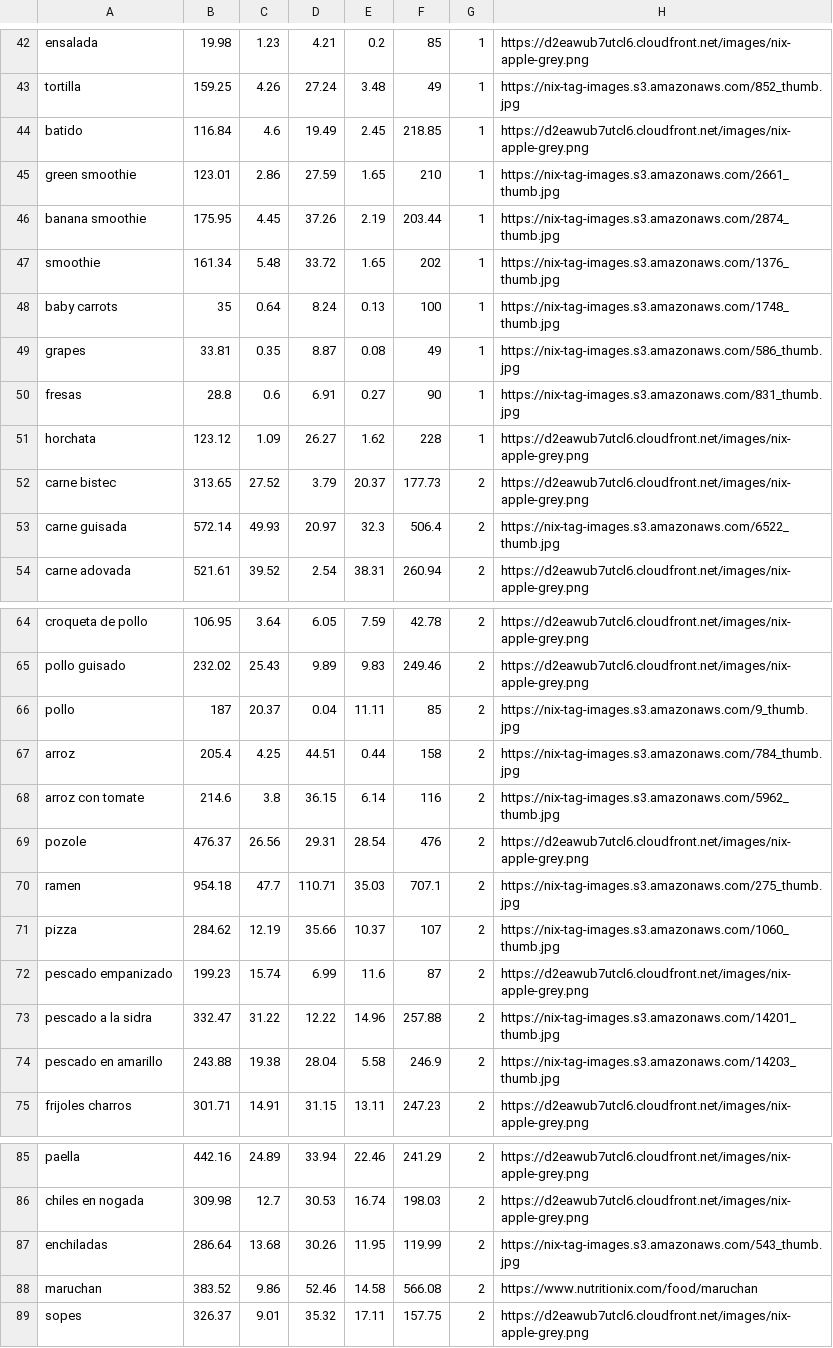
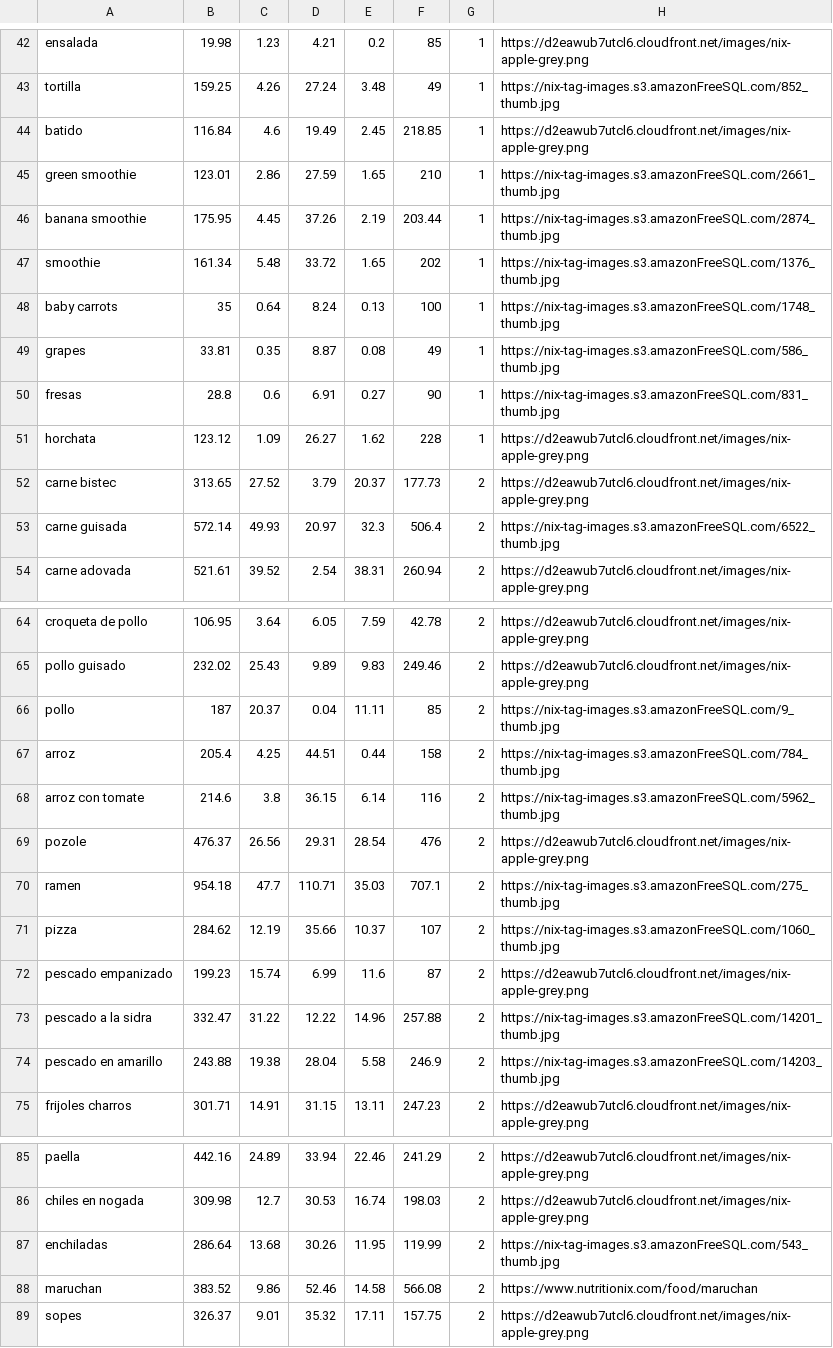
Before and after one commit to Luisa-GVR/NutriApp, a CSV file: src/main/resources/foods.csv, drawn as a sheet; only a part is shown, gaps mark what is left out; the diff covers the shown part only; the diff names each change by its address in the sheet, - before the commit and + after, or states it on an @@ line.

Commit message:
refactorizacion de AWS a FreeSQL

```diff
--- a/src/main/resources/foods.csv
+++ b/src/main/resources/foods.csv
-H43: https://nix-tag-images.s3.amazonaws.com/852_thumb.jpg
+H43: https://nix-tag-images.s3.amazonFreeSQL.com/852_thumb.jpg
-H45: https://nix-tag-images.s3.amazonaws.com/2661_thumb.jpg
+H45: https://nix-tag-images.s3.amazonFreeSQL.com/2661_thumb.jpg
-H46: https://nix-tag-images.s3.amazonaws.com/2874_thumb.jpg
+H46: https://nix-tag-images.s3.amazonFreeSQL.com/2874_thumb.jpg
-H47: https://nix-tag-images.s3.amazonaws.com/1376_thumb.jpg
+H47: https://nix-tag-images.s3.amazonFreeSQL.com/1376_thumb.jpg
-H48: https://nix-tag-images.s3.amazonaws.com/1748_thumb.jpg
+H48: https://nix-tag-images.s3.amazonFreeSQL.com/1748_thumb.jpg
-H49: https://nix-tag-images.s3.amazonaws.com/586_thumb.jpg
+H49: https://nix-tag-images.s3.amazonFreeSQL.com/586_thumb.jpg
-H50: https://nix-tag-images.s3.amazonaws.com/831_thumb.jpg
+H50: https://nix-tag-images.s3.amazonFreeSQL.com/831_thumb.jpg
-H53: https://nix-tag-images.s3.amazonaws.com/6522_thumb.jpg
+H53: https://nix-tag-images.s3.amazonFreeSQL.com/6522_thumb.jpg
-H66: https://nix-tag-images.s3.amazonaws.com/9_thumb.jpg
+H66: https://nix-tag-images.s3.amazonFreeSQL.com/9_thumb.jpg
-H67: https://nix-tag-images.s3.amazonaws.com/784_thumb.jpg
+H67: https://nix-tag-images.s3.amazonFreeSQL.com/784_thumb.jpg
-H68: https://nix-tag-images.s3.amazonaws.com/5962_thumb.jpg
+H68: https://nix-tag-images.s3.amazonFreeSQL.com/5962_thumb.jpg
-H70: https://nix-tag-images.s3.amazonaws.com/275_thumb.jpg
+H70: https://nix-tag-images.s3.amazonFreeSQL.com/275_thumb.jpg
-H71: https://nix-tag-images.s3.amazonaws.com/1060_thumb.jpg
+H71: https://nix-tag-images.s3.amazonFreeSQL.com/1060_thumb.jpg
-H73: https://nix-tag-images.s3.amazonaws.com/14201_thumb.jpg
+H73: https://nix-tag-images.s3.amazonFreeSQL.com/14201_thumb.jpg
-H74: https://nix-tag-images.s3.amazonaws.com/14203_thumb.jpg
+H74: https://nix-tag-images.s3.amazonFreeSQL.com/14203_thumb.jpg
-H87: https://nix-tag-images.s3.amazonaws.com/543_thumb.jpg
+H87: https://nix-tag-images.s3.amazonFreeSQL.com/543_thumb.jpg
```
Also changed, not shown: 41 edited cells elsewhere in this file, 20 other files.
